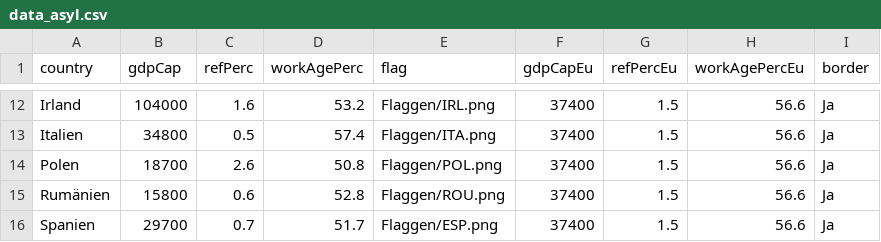
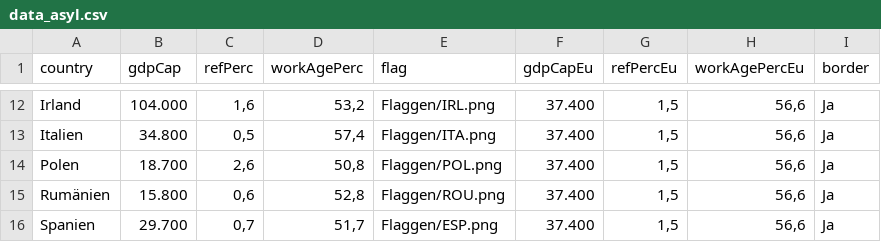
Before and after one commit to VTOchs/JEF, a CSV file: data_asyl.csv, drawn as a sheet; only a part is shown, gaps mark what is left out; the diff covers the shown part only; the diff names each change by its address in the sheet, - before the commit and + after, or states it on an @@ line.

```diff
--- a/data_asyl.csv
+++ b/data_asyl.csv
-B12 (gdpCap): 104000
+B12 (gdpCap): 104.000
-C12 (refPerc): 1.6
+C12 (refPerc): 1,6
-D12 (workAgePerc): 53.2
+D12 (workAgePerc): 53,2
-F12:F16 (gdpCapEu): 37400
+F12:F16 (gdpCapEu): 37.400
-G12:G16 (refPercEu): 1.5
+G12:G16 (refPercEu): 1,5
-H12:H16 (workAgePercEu): 56.6
+H12:H16 (workAgePercEu): 56,6
-B13 (gdpCap): 34800
+B13 (gdpCap): 34.800
-C13 (refPerc): 0.5
+C13 (refPerc): 0,5
-D13 (workAgePerc): 57.4
+D13 (workAgePerc): 57,4
-B14 (gdpCap): 18700
+B14 (gdpCap): 18.700
-C14 (refPerc): 2.6
+C14 (refPerc): 2,6
-D14 (workAgePerc): 50.8
+D14 (workAgePerc): 50,8
-B15 (gdpCap): 15800
+B15 (gdpCap): 15.800
-C15 (refPerc): 0.6
+C15 (refPerc): 0,6
-D15 (workAgePerc): 52.8
+D15 (workAgePerc): 52,8
-B16 (gdpCap): 29700
+B16 (gdpCap): 29.700
-C16 (refPerc): 0.7
+C16 (refPerc): 0,7
-D16 (workAgePerc): 51.7
+D16 (workAgePerc): 51,7
```
Also changed, not shown: 58 edited cells elsewhere in this file, data_gd.csv, data_mil.csv, 4 other files.
